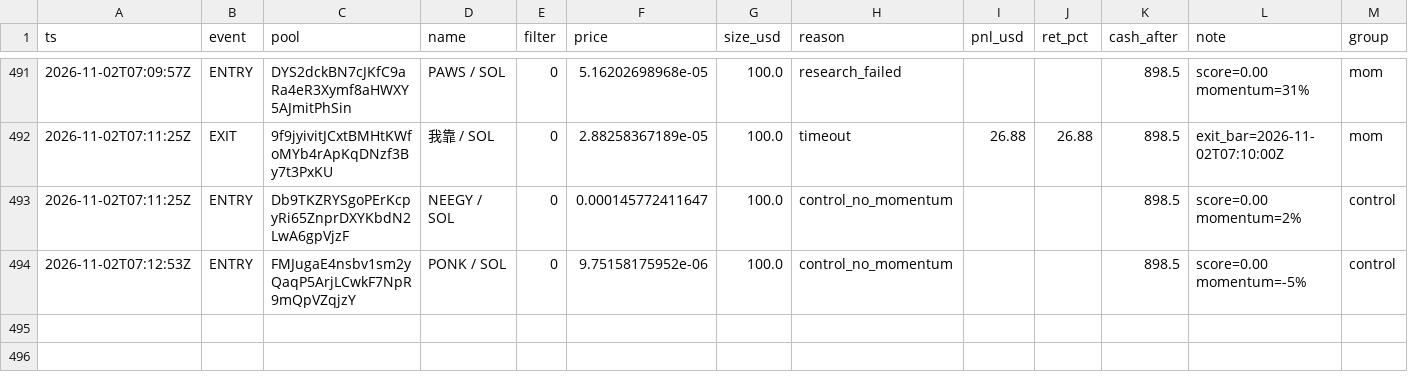
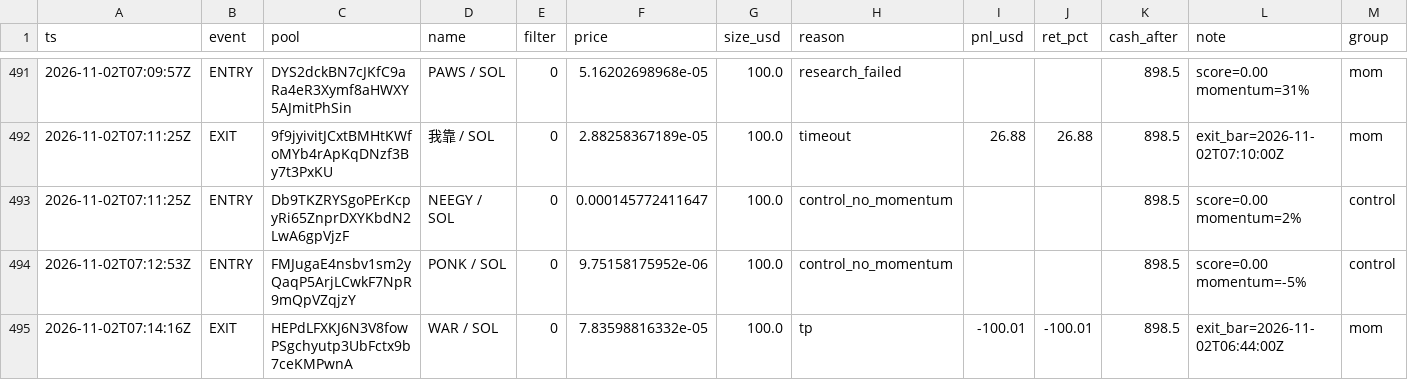
Before and after one commit to twangy2157/paper-trader-sim., a CSV file: paper_data/ledger.csv, drawn as a sheet; only a part is shown, gaps mark what is left out; the diff names each change by its address in the sheet, - before the commit and + after, or states it on an @@ line.

```diff
--- a/paper_data/ledger.csv
+++ b/paper_data/ledger.csv
+row 495: 2026-11-02T07:14:16Z | EXIT | HEPdLFXKJ6N3V8fowPSgchyutp3UbFctx9b7ceKMPwnA | WAR / SOL | 0 | 7.83598816332e-05 | 100.0 | tp | -100.01 | -100.01 | 898.5 | exit_bar=2026-11-02T06:44:00Z | mom
```
Also changed, not shown: paper_data/candidates.csv, paper_data/variants.csv, 2 other files.
